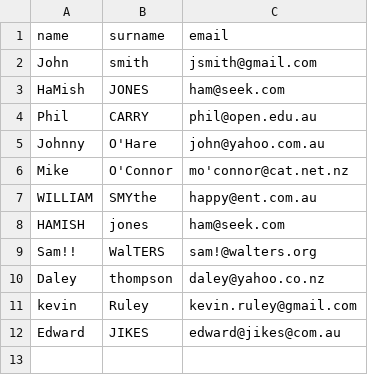
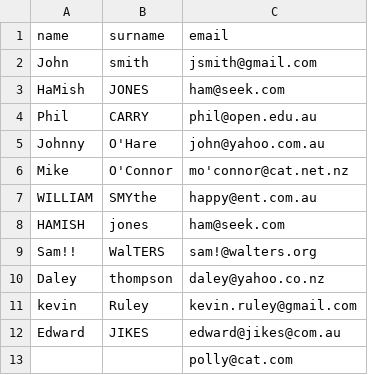
Before and after one commit to sch93nz/Catalyst_Project, a CSV file: users.csv, drawn as a sheet; the diff names each change by its address in the sheet, - before the commit and + after, or states it on an @@ line.

```diff
--- a/users.csv
+++ b/users.csv
+row 13:  |  | polly@cat.com
```
Also changed, not shown: 1 other file.
